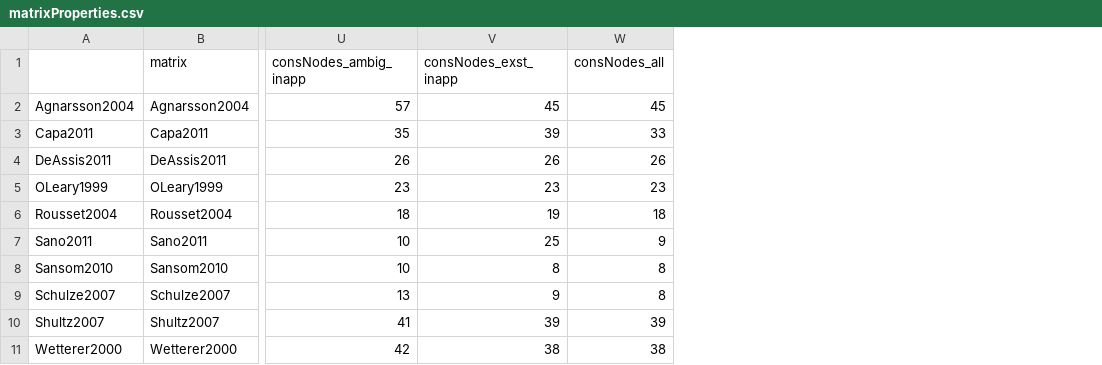
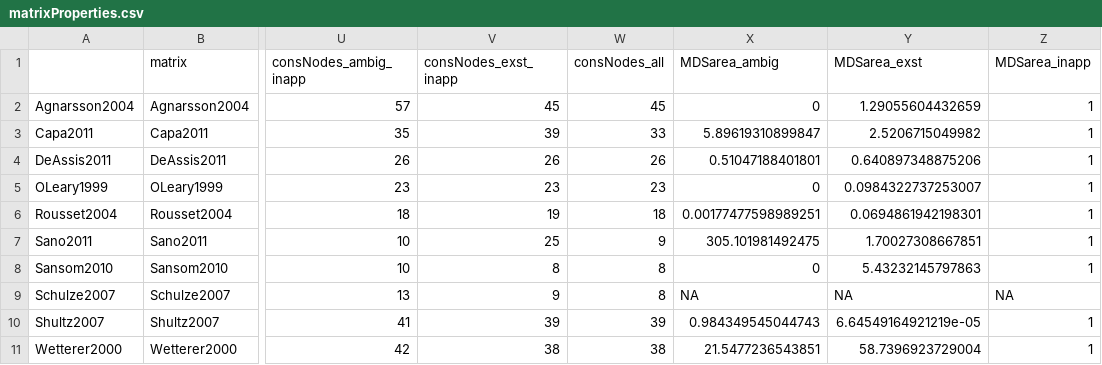
Before and after one commit to ms609/ExploreInapplicable, a CSV file: matrixProperties.csv, drawn as a sheet; only a part is shown, gaps mark what is left out; the diff names each change by its address in the sheet, - before the commit and + after, or states it on an @@ line.

```diff
--- a/matrixProperties.csv
+++ b/matrixProperties.csv
+column X (MDSarea_ambig), rows 2-11: 0 | 5.89619310899847 | 0.51047188401801 | 0 | 0.00177477598989251 | 305.101981492475 | 0 | NA | 0.984349545044743 | 21.5477236543851
+column Y (MDSarea_exst), rows 2-11: 1.29055604432659 | 2.5206715049982 | 0.640897348875206 | 0.0984322737253007 | 0.0694861942198301 | 1.70027308667851 | 5.43232145797863 | NA | 6.64549164921219e-05 | 58.7396923729004
+column Z (MDSarea_inapp), rows 2-11: 1 | 1 | 1 | 1 | 1 | 1 | 1 | NA | 1 | 1
```
Also changed, not shown: 2 other files.
